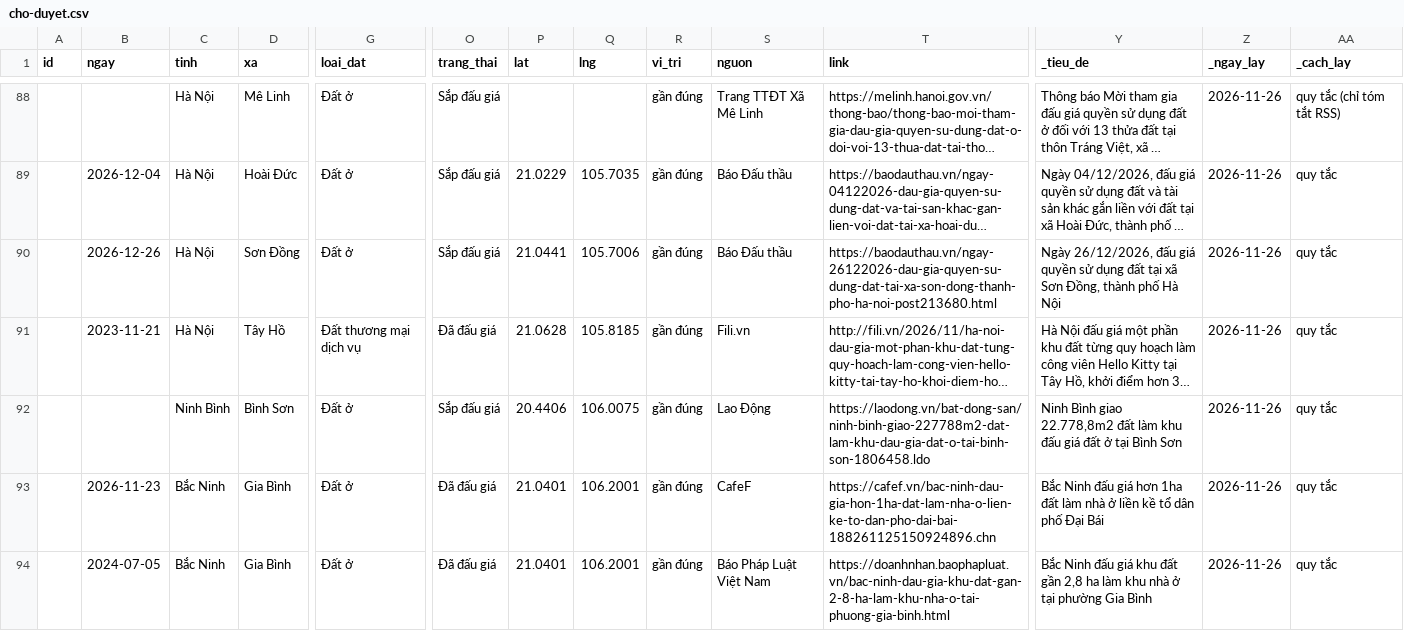
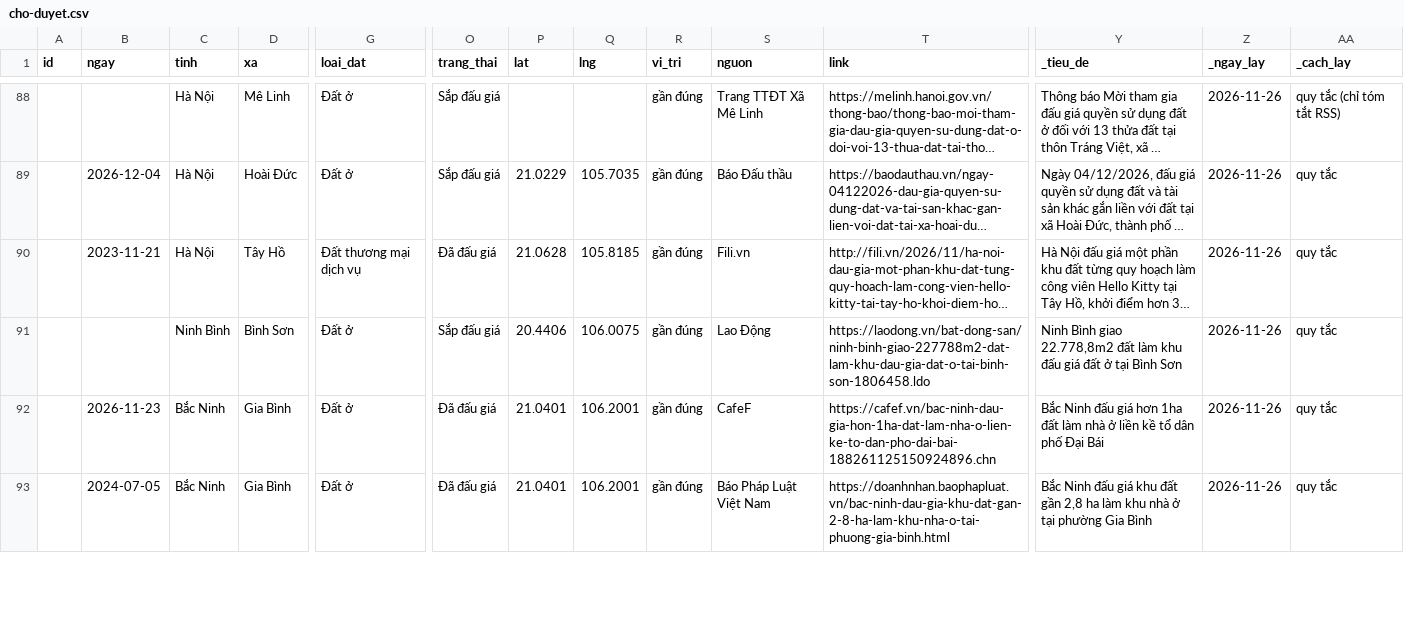
Before and after one commit to pnhimai98-creator/ban-do-dau-gia, a CSV file: cho-duyet.csv, drawn as a sheet; only a part is shown, gaps mark what is left out; long unchanged cells end in …; rows hold the shown columns only; the diff covers the shown part only; the diff names each change by its address in the sheet, - before the commit and + after, or states it on an @@ line.

Commit message:
Đã duyệt 1 tin

```diff
--- a/cho-duyet.csv
+++ b/cho-duyet.csv
-row 90:  | 2026-12-26 | Hà Nội | Sơn Đồng | Đất ở | Sắp đấu giá | 21.0441 | 105.7006 | gần đúng | Báo Đấu thầu | https://baodauthau.vn/ngay-26122026-dau-gia-quyen-su-dung-dat-tai-xa-son-dong-thanh-pho-ha-noi-post213680.html | Ngày 26/12/2026, đấu giá quyền sử dụng đất tại xã Sơn Đồng, thành phố Hà Nội | 2026-11-26 | quy tắc
```
Also changed, not shown: 4 edited cells elsewhere in this file.
